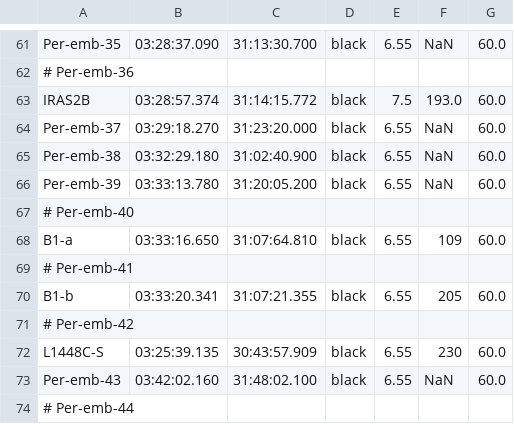
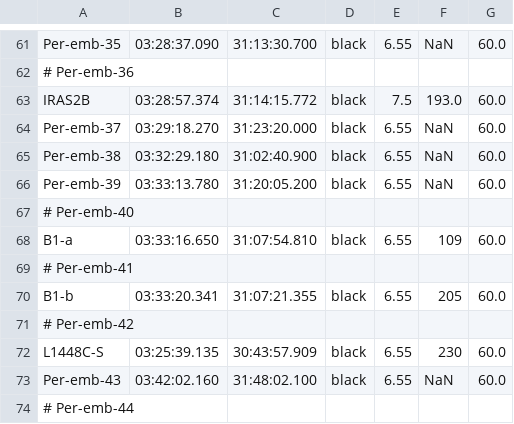
Before and after one commit to NOEMA-PRODIGE/prodige-core, a CSV file: src/prodige_core/sources.csv, drawn as a sheet; only a part is shown, gaps mark what is left out.

Commit message:
fixed source file

```diff
--- a/src/prodige_core/sources.csv
+++ b/src/prodige_core/sources.csv
@@ -67,3 +67,3 @@ Per-emb-39, 03:33:13.780, 31:20:05.200, black, 6.55, NaN, 60.0
 # Per-emb-40
-B1-a, 03:33:16.650, 31:07:64.810, black, 6.55, 109, 60.0
+B1-a, 03:33:16.650, 31:07:54.810, black, 6.55, 109, 60.0
 # Per-emb-41
```
